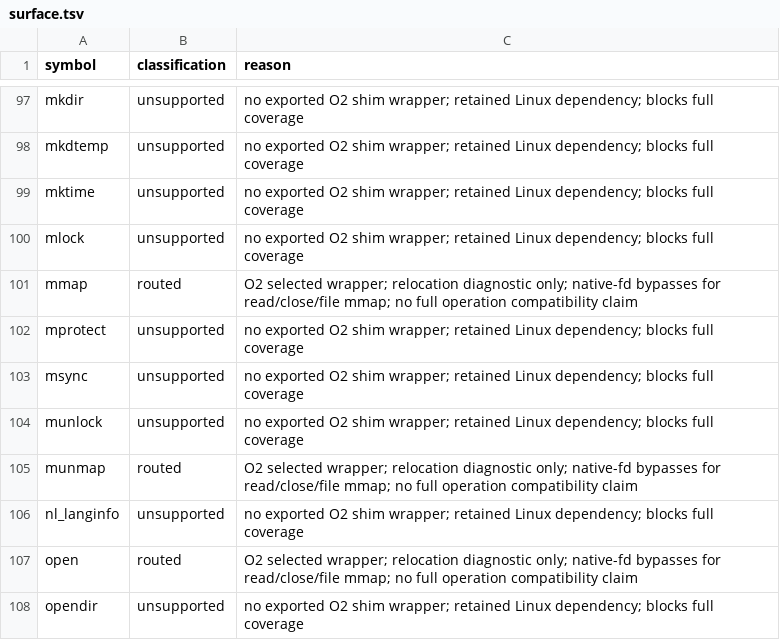
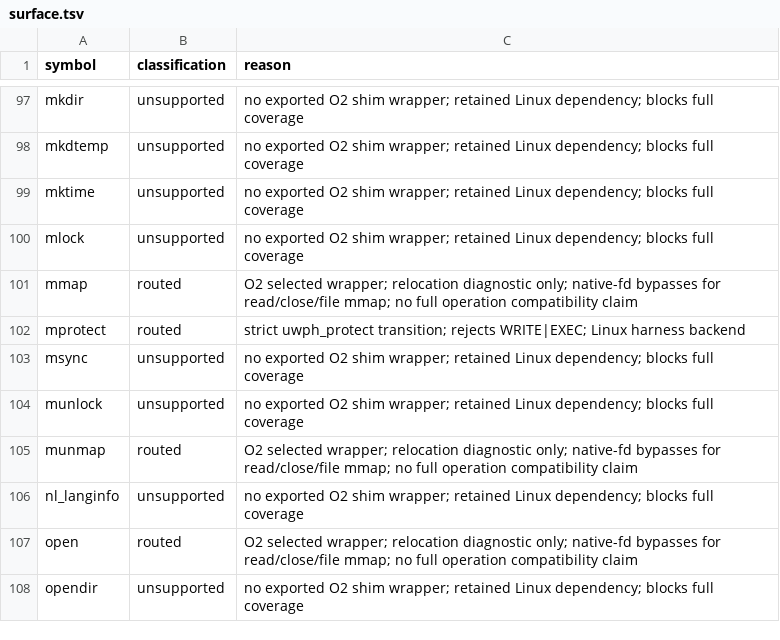
Before and after one commit to jobucaldas/Boxedwine-xbox-64, a TSV file: x64/uwp-host/harness/surface.tsv, drawn as a sheet; only a part is shown, gaps mark what is left out.

Commit message:
x64-spike-R4X R4X-O2 (claude)
x64-spike-R4X R4X-O2: add uwph_protect (strict W^X: WRITE|EXEC refused with EACCES; Linux=mprotect, Win32/UWP=VirtualProtectFromApp only, no RWX emulation) and an RW-then-RX PE map path for Wine's own loader. harness/wine-image-wx.patch changes only the protection order in dlls/ntdll/unix/virtual.c: image and header pages are mapped RW, sections are filled and relocated, then each section is set to R/RW/RX. The view keeps EXEC as its allowed maximum so later PAGE_EXECUTE_READ still works. Flat images and W+X sections are refused, with no RWX fallback. harness/prepare-wine-wx.sh builds a private ntdll.so matching Debian 10.0~repack-6 (install paths, server tmpdir, virtual.c fixes, protocol version 1); everything else is a symlink to the installed Wine. The shim routes mprotect to uwph_protect and refuses RWX mmap visibly; counters/verifiers gain mprotect; run_hello (out/) runs hello through our launcher -> W^X loader -> shim -> uwph and fails without protect evidence; record.sh takes UWPH_RECORD_LANE. hello.exe passes under uwpjail --wx with 131 uwph_protect backend calls and 0 RWX requests; the stock ntdll control exits 13.

```diff
--- a/x64/uwp-host/harness/surface.tsv
+++ b/x64/uwp-host/harness/surface.tsv
@@ -101,3 +101,3 @@ mlock	unsupported	no exported O2 shim wrapper; retained Linux dependency; blocks
 mmap	routed	O2 selected wrapper; relocation diagnostic only; native-fd bypasses for read/close/file mmap; no full operation compatibility claim
-mprotect	unsupported	no exported O2 shim wrapper; retained Linux dependency; blocks full coverage
+mprotect	routed	strict uwph_protect transition; rejects WRITE|EXEC; Linux harness backend
 msync	unsupported	no exported O2 shim wrapper; retained Linux dependency; blocks full coverage
```
Also changed, not shown: 17 other files.
